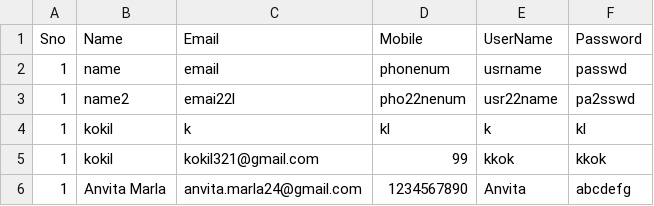
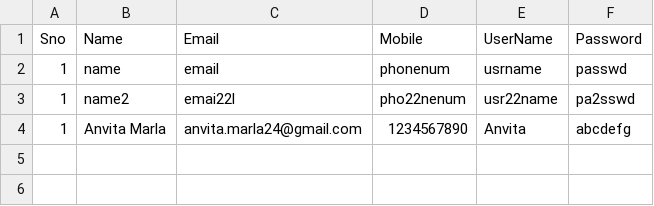
Before and after one commit to anvitamarla24/Stock_Prognosis, a CSV file: Reg.csv, drawn as a sheet; the diff names each change by its address in the sheet, - before the commit and + after, or states it on an @@ line.

Commit message:
Login details

```diff
--- a/Reg.csv
+++ b/Reg.csv
-row 4: 1 | kokil | k | kl | k | kl
-row 5: 1 | kokil | kokil321@gmail.com | 99 | kkok | kkok
```
